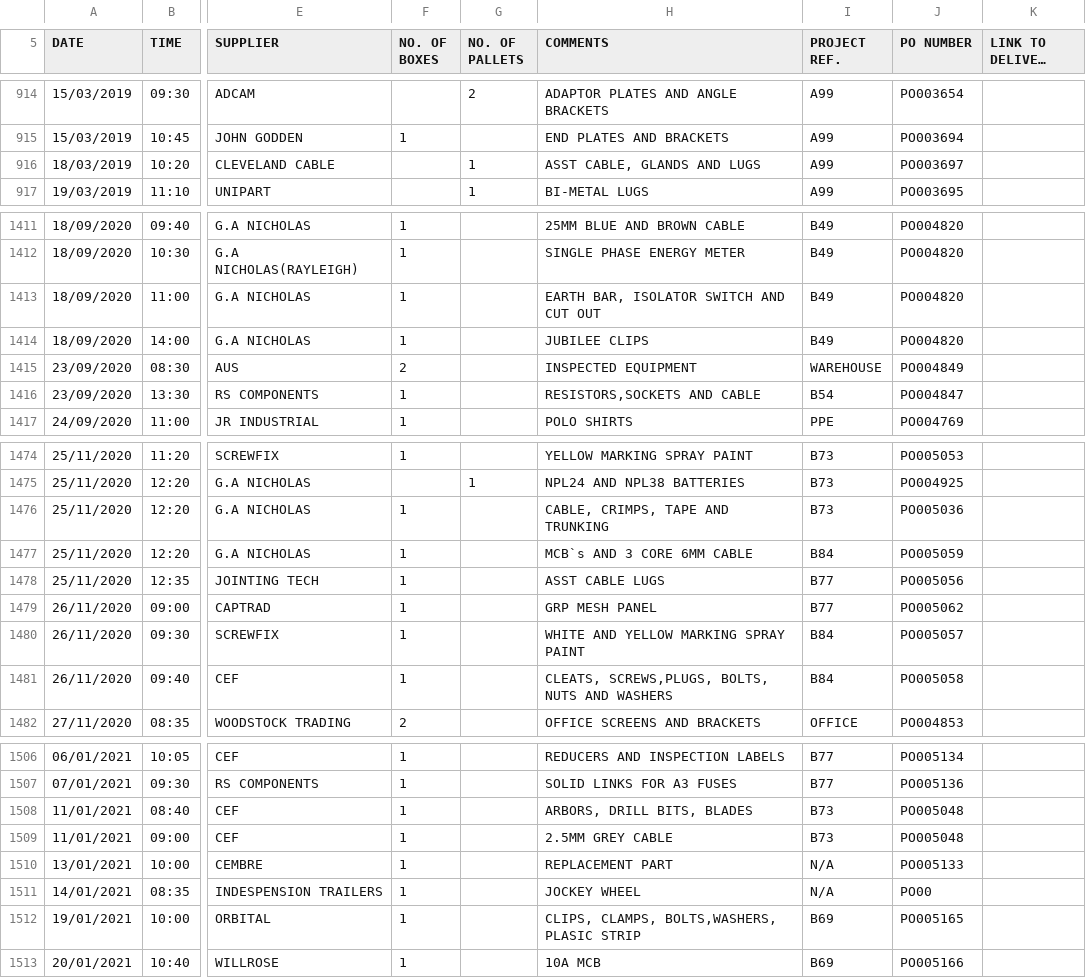
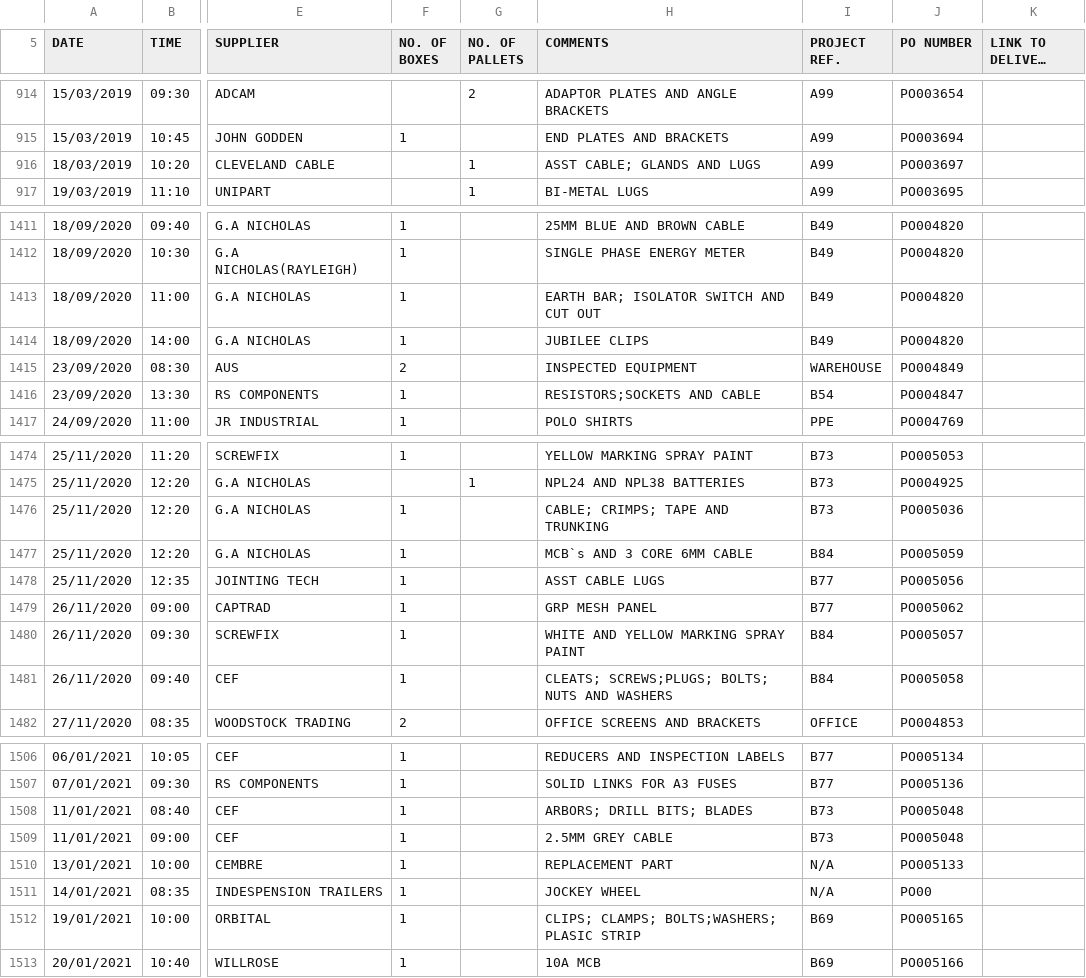
Before and after one commit to HansEJC/hansejc.github.io, a CSV file: Orion Park/op-Delivery.csv, drawn as a sheet; only a part is shown, gaps mark what is left out; long unchanged cells end in …; the diff covers the shown part only; the diff names each change by its address in the sheet, - before the commit and + after, or states it on an @@ line.

```diff
--- a/Orion Park/op-Delivery.csv
+++ b/Orion Park/op-Delivery.csv
-H916 (COMMENTS): ASST CABLE, GLANDS AND LUGS
+H916 (COMMENTS): ASST CABLE; GLANDS AND LUGS
-H1413 (COMMENTS): EARTH BAR, ISOLATOR SWITCH AND CUT OUT
+H1413 (COMMENTS): EARTH BAR; ISOLATOR SWITCH AND CUT OUT
-H1416 (COMMENTS): RESISTORS,SOCKETS AND CABLE
+H1416 (COMMENTS): RESISTORS;SOCKETS AND CABLE
-H1476 (COMMENTS): CABLE, CRIMPS, TAPE AND TRUNKING
+H1476 (COMMENTS): CABLE; CRIMPS; TAPE AND TRUNKING
-H1481 (COMMENTS): CLEATS, SCREWS,PLUGS, BOLTS, NUTS AND WASHERS
+H1481 (COMMENTS): CLEATS; SCREWS;PLUGS; BOLTS; NUTS AND WASHERS
-H1508 (COMMENTS): ARBORS, DRILL BITS, BLADES
+H1508 (COMMENTS): ARBORS; DRILL BITS; BLADES
-H1512 (COMMENTS): CLIPS, CLAMPS, BOLTS,WASHERS, PLASIC STRIP
+H1512 (COMMENTS): CLIPS; CLAMPS; BOLTS;WASHERS; PLASIC STRIP
```
Also changed, not shown: 32 edited cells elsewhere in this file, Orion Park/assets-Asset List.csv, Orion Park/op-Project Stock.csv, 3 other files.
